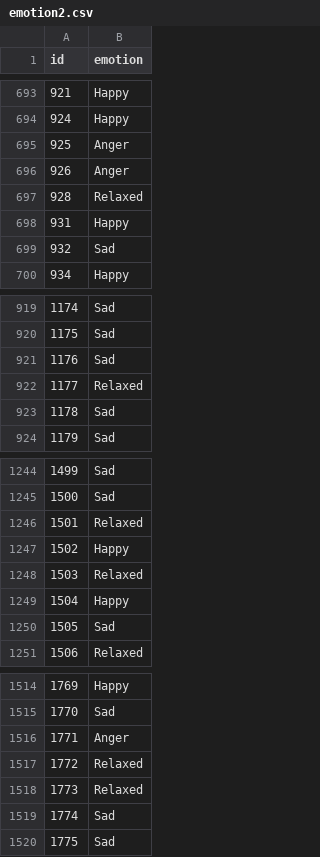
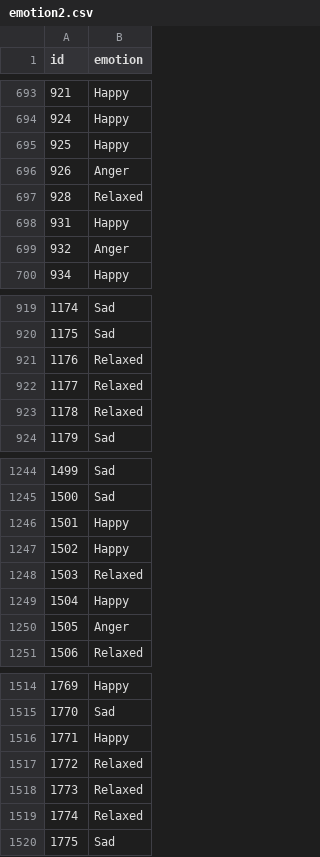
Before and after one commit to yingxinlin002/Capstone, a CSV file: data/emotion2.csv, drawn as a sheet; only a part is shown, gaps mark what is left out; the diff covers the shown part only.

Commit message:
Modify emotional states in emotion2.csv
Updated various entries in emotion2.csv to replace 'Sad' with 'Happy' and 'Anger' with 'Relaxed' in multiple rows.

```diff
--- a/data/emotion2.csv
+++ b/data/emotion2.csv
@@ -694,3 +694,3 @@ id,emotion
 924,Happy
-925,Anger
+925,Happy
 926,Anger
@@ -698,3 +698,3 @@ id,emotion
 931,Happy
-932,Sad
+932,Anger
 934,Happy
@@ -920,5 +920,5 @@ id,emotion
 1175,Sad
-1176,Sad
+1176,Relaxed
 1177,Relaxed
-1178,Sad
+1178,Relaxed
 1179,Sad
@@ -1245,3 +1245,3 @@ id,emotion
 1500,Sad
-1501,Relaxed
+1501,Happy
 1502,Happy
@@ -1249,3 +1249,3 @@ id,emotion
 1504,Happy
-1505,Sad
+1505,Anger
 1506,Relaxed
@@ -1515,6 +1515,6 @@ id,emotion
 1770,Sad
-1771,Anger
+1771,Happy
 1772,Relaxed
 1773,Relaxed
-1774,Sad
+1774,Relaxed
 1775,Sad
```
Also changed, not shown: 72 edited cells elsewhere in this file.
